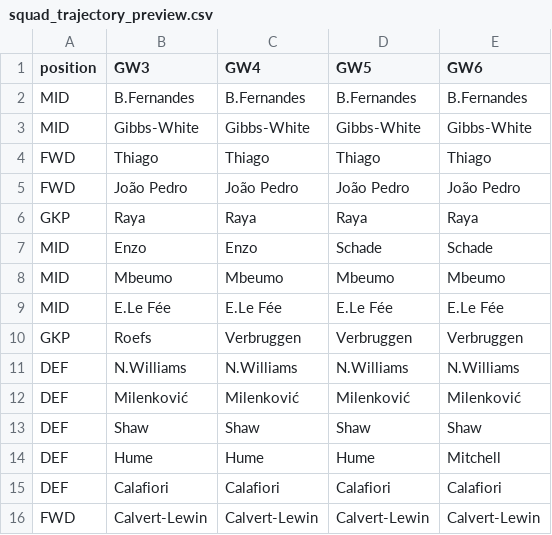
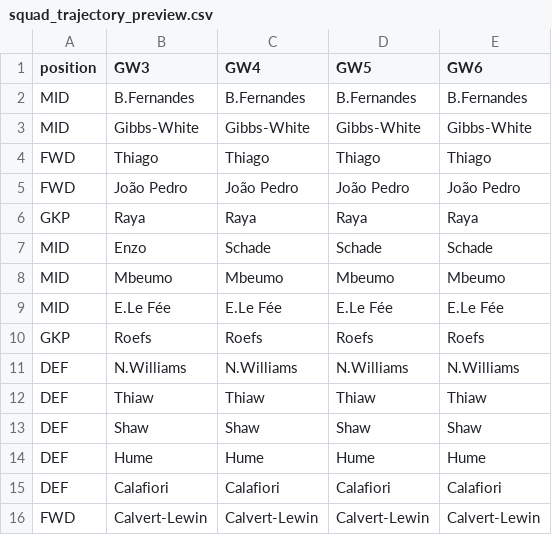
Before and after one commit to vinilop1114/gameweek-lab, a CSV file: data/processed/squad_trajectory_preview.csv, drawn as a sheet.

```diff
--- a/data/processed/squad_trajectory_preview.csv
+++ b/data/processed/squad_trajectory_preview.csv
@@ -6,10 +6,10 @@ FWD,João Pedro,João Pedro,João Pedro,João Pedro
 GKP,Raya,Raya,Raya,Raya
-MID,Enzo,Enzo,Schade,Schade
+MID,Enzo,Schade,Schade,Schade
 MID,Mbeumo,Mbeumo,Mbeumo,Mbeumo
 MID,E.Le Fée,E.Le Fée,E.Le Fée,E.Le Fée
-GKP,Roefs,Verbruggen,Verbruggen,Verbruggen
+GKP,Roefs,Roefs,Roefs,Roefs
 DEF,N.Williams,N.Williams,N.Williams,N.Williams
-DEF,Milenković,Milenković,Milenković,Milenković
+DEF,Thiaw,Thiaw,Thiaw,Thiaw
 DEF,Shaw,Shaw,Shaw,Shaw
-DEF,Hume,Hume,Hume,Mitchell
+DEF,Hume,Hume,Hume,Hume
 DEF,Calafiori,Calafiori,Calafiori,Calafiori
```
Also changed, not shown: data/processed/players.csv, data/processed/players_scored.csv, 2 other files.
